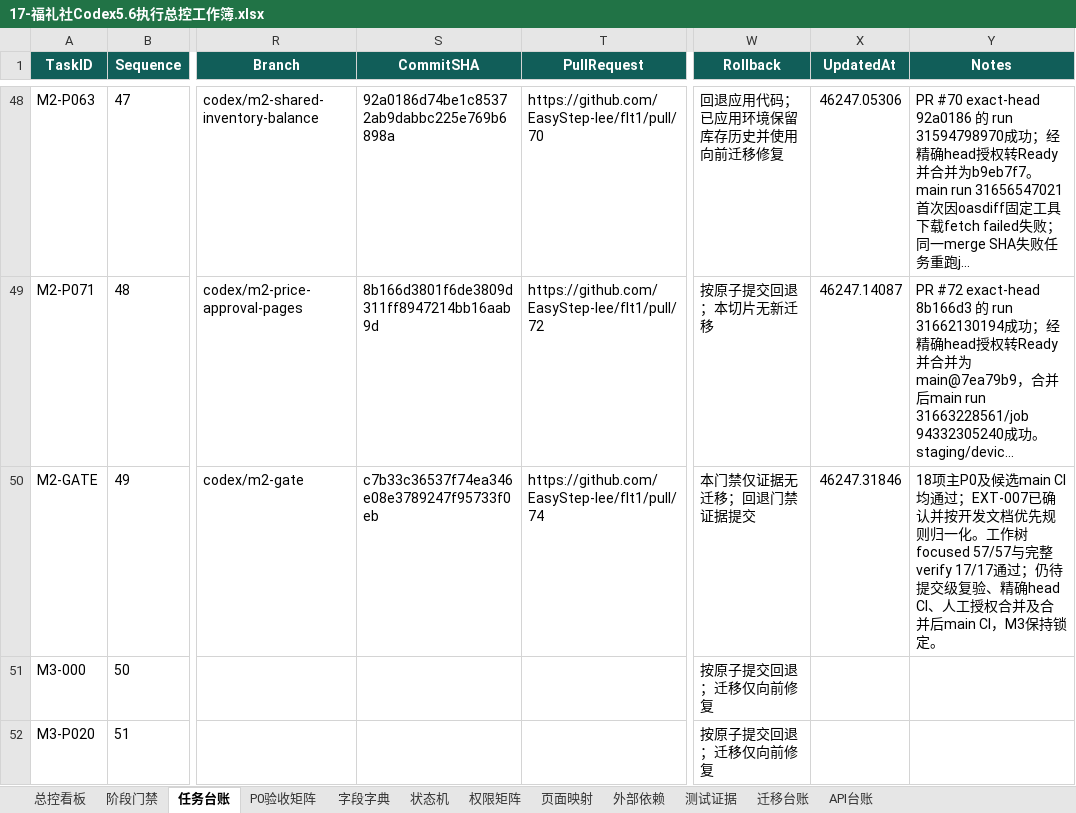
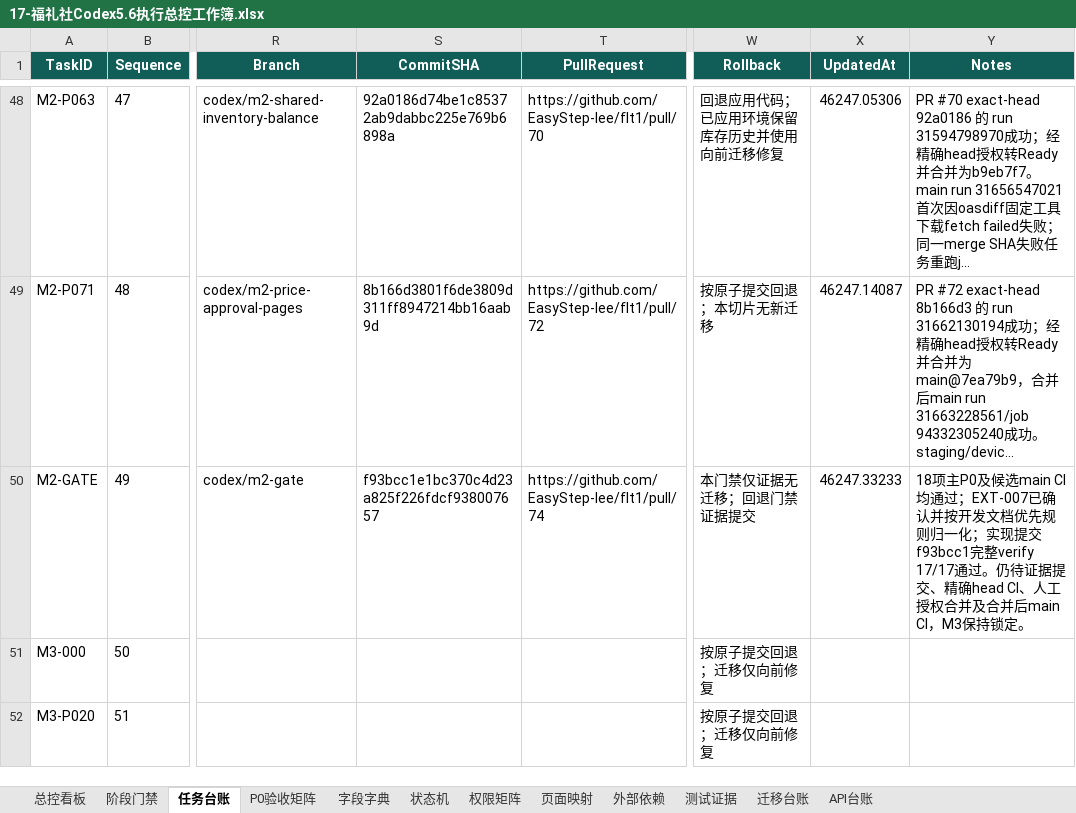
Before and after one commit to EasyStep-lee/flt1, an Excel workbook: 福礼社Codex5.6开发执行包V1.1/17-福礼社Codex5.6执行总控工作簿.xlsx, sheet 任务台账, drawn as a sheet; only a part is shown, gaps mark what is left out; long unchanged cells end in …; values as stored, in another font and other column widths than the file's, no borders; conditional formats and table styles not drawn; the diff names each change by its address in the sheet, - before the commit and + after, or states it on an @@ line.

```diff
--- a/福礼社Codex5.6开发执行包V1.1/17-福礼社Codex5.6执行总控工作簿.xlsx (sheet 任务台账)
+++ b/福礼社Codex5.6开发执行包V1.1/17-福礼社Codex5.6执行总控工作簿.xlsx (sheet 任务台账)
-S50 (CommitSHA): c7b33c36537f74ea346e08e3789247f95733f0eb
+S50 (CommitSHA): f93bcc1e1bc370c4d23a825f226fdcf938007657
-X50 (UpdatedAt): 46247.31846
+X50 (UpdatedAt): 46247.33233
-Y50 (Notes): …则归一化。工作树focused 57/57与完整verify 17/17通过；仍待提交级复验、精确head…
+Y50 (Notes): …则归一化；实现提交f93bcc1完整verify 17/17通过。仍待证据提交、精确head…
```
Also changed, not shown: sheet 测试证据, 6 other files.
